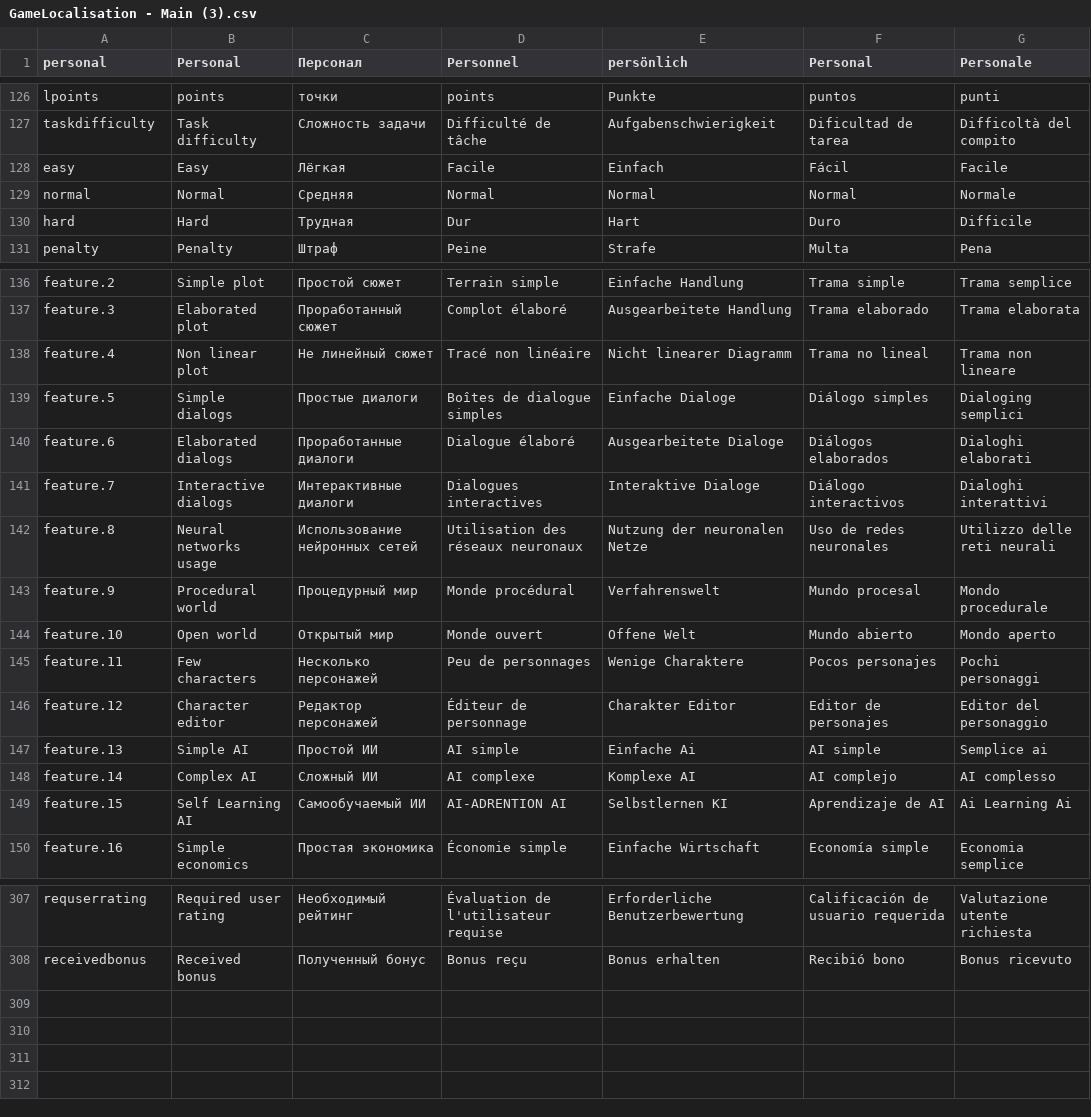
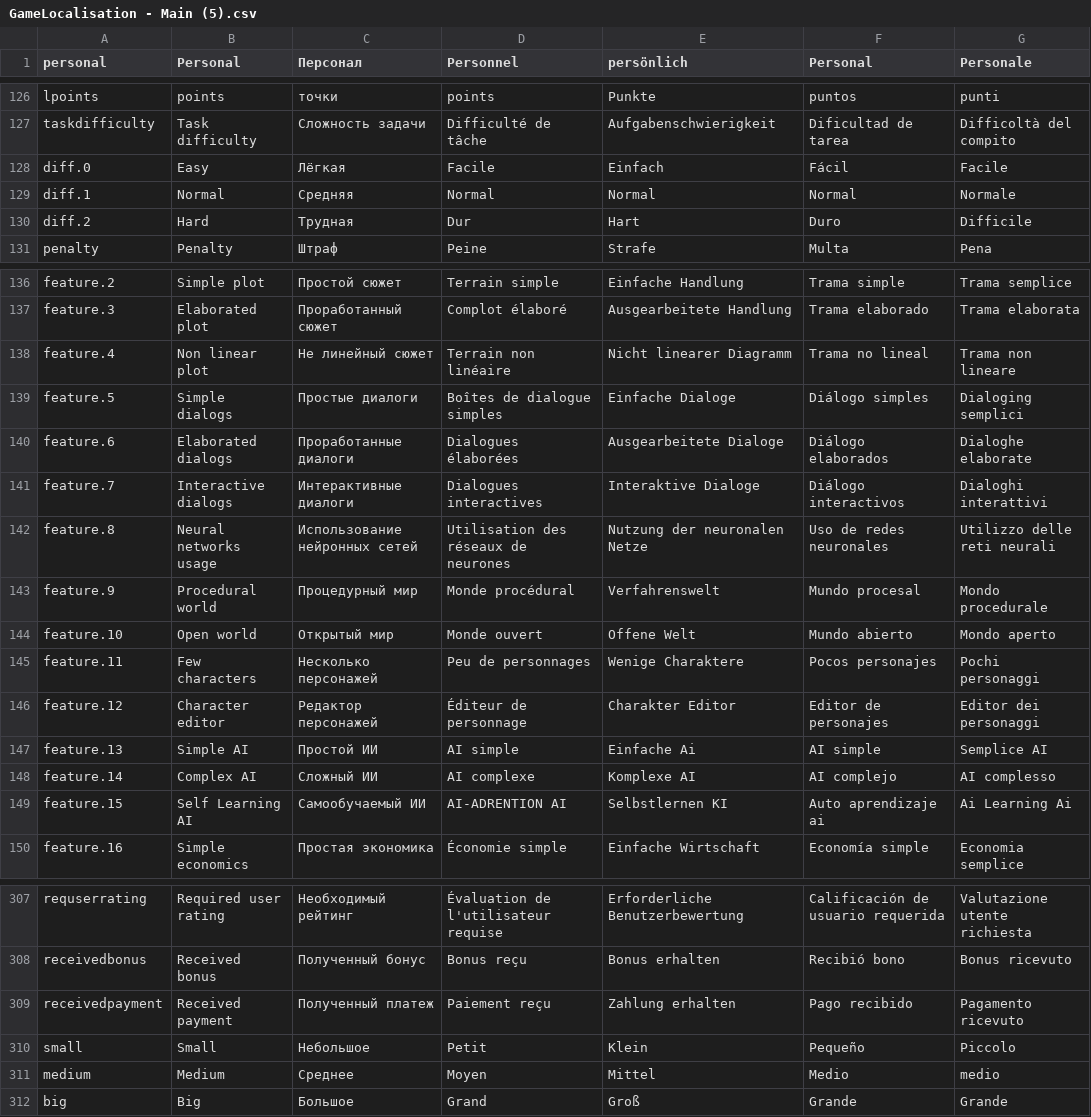
Before and after one commit to vitstup/Modern-Game-Tycoon, a CSV file: Assets/Resources/Localization/GameLocalisation - Main (5).csv (was Assets/Resources/Localization/GameLocalisation - Main (3).csv), drawn as a sheet; only a part is shown, gaps mark what is left out; the diff covers the shown part only.

```diff
--- a/Assets/Resources/Localization/GameLocalisation - Main (3).csv
+++ b/Assets/Resources/Localization/GameLocalisation - Main (5).csv
@@ -127,5 +127,5 @@ lpoints,points,точки,points,Punkte,puntos,punti
 taskdifficulty,Task difficulty,Сложность задачи,Difficulté de tâche,Aufgabenschwierigkeit,Dificultad de tarea,Difficoltà del compito
-easy,Easy,Лёгкая,Facile,Einfach,Fácil,Facile
-normal,Normal,Средняя,Normal,Normal,Normal,Normale
-hard,Hard,Трудная,Dur,Hart,Duro,Difficile
+diff.0,Easy,Лёгкая,Facile,Einfach,Fácil,Facile
+diff.1,Normal,Средняя,Normal,Normal,Normal,Normale
+diff.2,Hard,Трудная,Dur,Hart,Duro,Difficile
 penalty,Penalty,Штраф,Peine,Strafe,Multa,Pena
@@ -137,7 +137,7 @@ feature.2,Simple plot,Простой сюжет,Terrain simple,Einfache Handlung
 feature.3,Elaborated plot,Проработанный сюжет,Complot élaboré,Ausgearbeitete Handlung,Trama elaborado,Trama elaborata
-feature.4,Non linear plot,Не линейный сюжет,Tracé non linéaire,Nicht linearer Diagramm,Trama no lineal,Trama non lineare
+feature.4,Non linear plot,Не линейный сюжет,Terrain non linéaire,Nicht linearer Diagramm,Trama no lineal,Trama non lineare
 feature.5,Simple dialogs,Простые диалоги,Boîtes de dialogue simples,Einfache Dialoge,Diálogo simples,Dialoging semplici
-feature.6,Elaborated dialogs,Проработанные диалоги,Dialogue élaboré,Ausgearbeitete Dialoge,Diálogos elaborados,Dialoghi elaborati
+feature.6,Elaborated dialogs,Проработанные диалоги,Dialogues élaborées,Ausgearbeitete Dialoge,Diálogo elaborados,Dialoghe elaborate
 feature.7,Interactive dialogs,Интерактивные диалоги,Dialogues interactives,Interaktive Dialoge,Diálogo interactivos,Dialoghi interattivi
-feature.8,Neural networks usage,Использование нейронных сетей,Utilisation des réseaux neuronaux,Nutzung der neuronalen Netze,Uso de redes neuronales,Utilizzo delle reti neurali
+feature.8,Neural networks usage,Использование нейронных сетей,Utilisation des réseaux de neurones,Nutzung der neuronalen Netze,Uso de redes neuronales,Utilizzo delle reti neurali
 feature.9,Procedural world,Процедурный мир,Monde procédural,Verfahrenswelt,Mundo procesal,Mondo procedurale
@@ -145,6 +145,6 @@ feature.10,Open world,Открытый мир,Monde ouvert,Offene Welt,Mundo abi
 feature.11,Few characters,Несколько персонажей,Peu de personnages,Wenige Charaktere,Pocos personajes,Pochi personaggi
-feature.12,Character editor,Редактор персонажей,Éditeur de personnage,Charakter Editor,Editor de personajes,Editor del personaggio
-feature.13,Simple AI,Простой ИИ,AI simple,Einfache Ai,AI simple,Semplice ai
+feature.12,Character editor,Редактор персонажей,Éditeur de personnage,Charakter Editor,Editor de personajes,Editor dei personaggi
+feature.13,Simple AI,Простой ИИ,AI simple,Einfache Ai,AI simple,Semplice AI
 feature.14,Complex AI,Сложный ИИ,AI complexe,Komplexe AI,AI complejo,AI complesso
-feature.15,Self Learning AI,Самообучаемый ИИ,AI-ADRENTION AI,Selbstlernen KI,Aprendizaje de AI,Ai Learning Ai
+feature.15,Self Learning AI,Самообучаемый ИИ,AI-ADRENTION AI,Selbstlernen KI,Auto aprendizaje ai,Ai Learning Ai
 feature.16,Simple economics,Простая экономика,Économie simple,Einfache Wirtschaft,Economía simple,Economia semplice
@@ -308 +308,5 @@ requserrating,Required user rating,Необходимый рейтинг,Évalua
 receivedbonus,Received bonus,Полученный бонус,Bonus reçu,Bonus erhalten,Recibió bono,Bonus ricevuto
+receivedpayment,Received payment,Полученный платеж,Paiement reçu,Zahlung erhalten,Pago recibido,Pagamento ricevuto
+small,Small,Небольшое,Petit,Klein,Pequeño,Piccolo
+medium ,Medium,Среднее,Moyen,Mittel,Medio,medio
+big,Big,Большое,Grand,Groß,Grande,Grande
```
Also changed, not shown: 9 edited cells elsewhere in this file, 32 other files.
